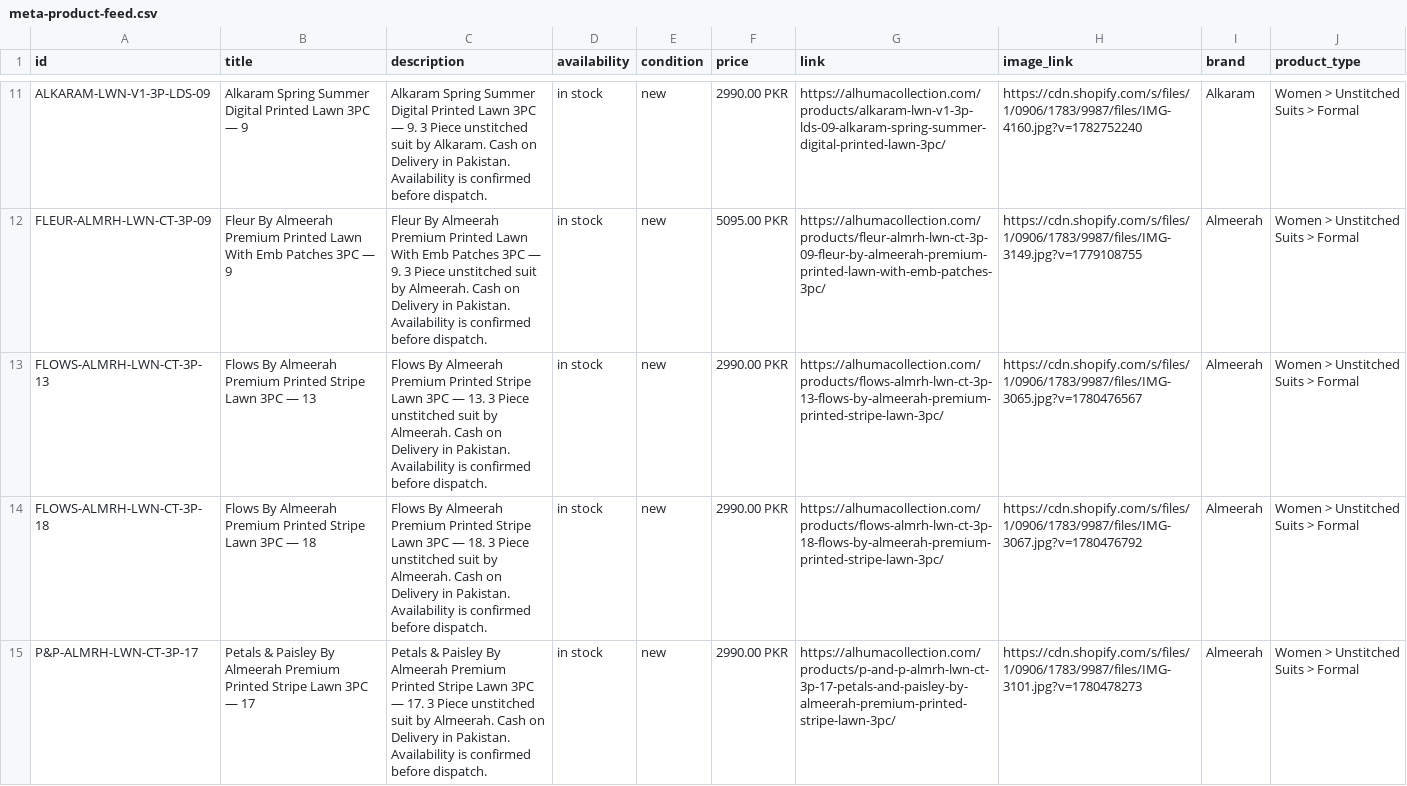
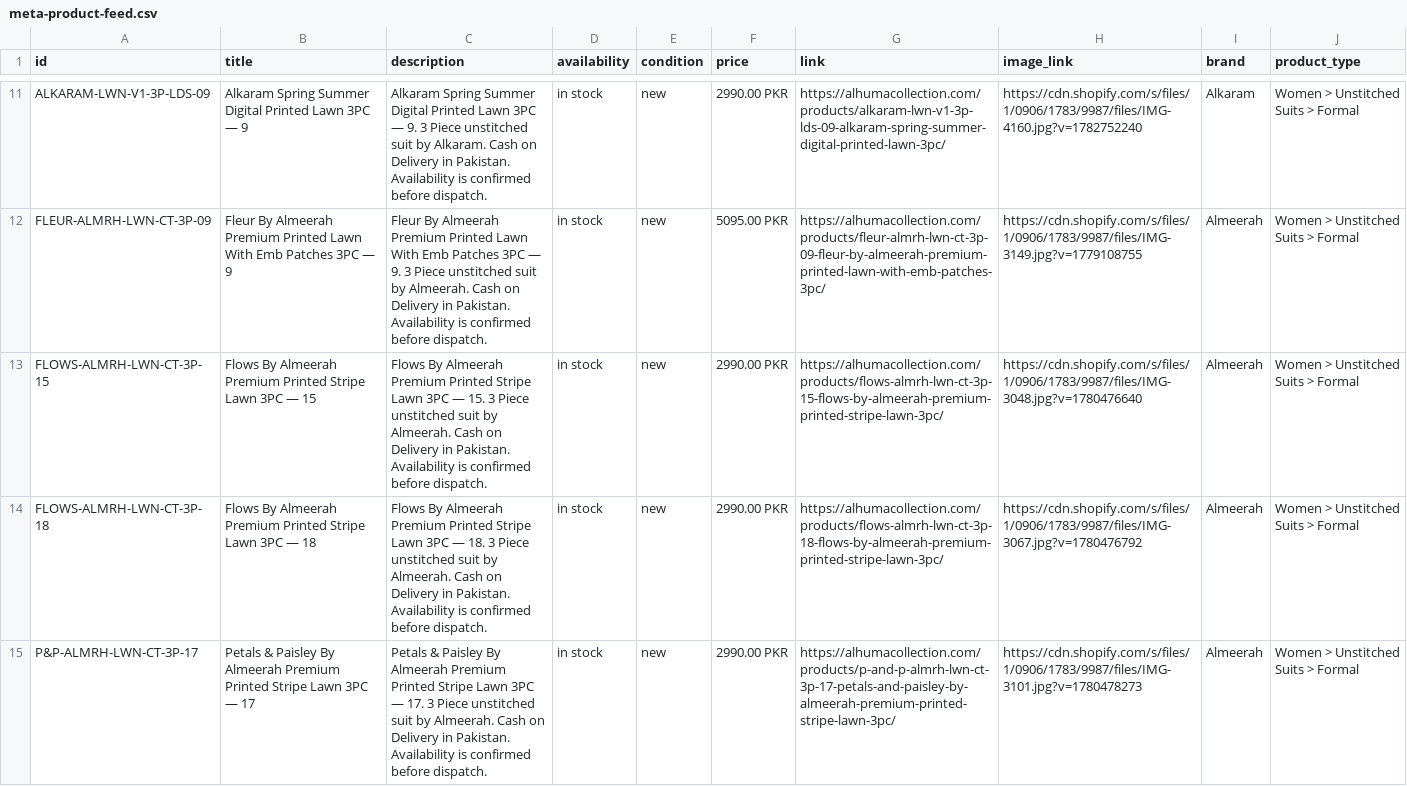
Before and after one commit to mfdigisol-creator/mfdigisol-creator.github.io, a CSV file: catalogue/meta-product-feed.csv, drawn as a sheet; only a part is shown, gaps mark what is left out; the diff covers the shown part only.

```diff
--- a/catalogue/meta-product-feed.csv
+++ b/catalogue/meta-product-feed.csv
@@ -12,3 +12,3 @@
 "FLEUR-ALMRH-LWN-CT-3P-09","Fleur By Almeerah Premium Printed Lawn With Emb Patches 3PC — 9","Fleur By Almeerah Premium Printed Lawn With Emb Patches 3PC — 9. 3 Piece unstitched suit by Almeerah. Cash on Delivery in Pakistan. Availability is confirmed before dispatch.","in stock","new","5095.00 PKR","https://alhumacollection.com/products/fleur-almrh-lwn-ct-3p-09-fleur-by-almeerah-premium-printed-lawn-with-emb-patches-3pc/","https://cdn.shopify.com/s/files/1/0906/1783/9987/files/IMG-3149.jpg?v=1779108755","Almeerah","Women > Unstitched Suits > Formal"
-"FLOWS-ALMRH-LWN-CT-3P-13","Flows By Almeerah Premium Printed Stripe Lawn 3PC — 13","Flows By Almeerah Premium Printed Stripe Lawn 3PC — 13. 3 Piece unstitched suit by Almeerah. Cash on Delivery in Pakistan. Availability is confirmed before dispatch.","in stock","new","2990.00 PKR","https://alhumacollection.com/products/flows-almrh-lwn-ct-3p-13-flows-by-almeerah-premium-printed-stripe-lawn-3pc/","https://cdn.shopify.com/s/files/1/0906/1783/9987/files/IMG-3065.jpg?v=1780476567","Almeerah","Women > Unstitched Suits > Formal"
+"FLOWS-ALMRH-LWN-CT-3P-15","Flows By Almeerah Premium Printed Stripe Lawn 3PC — 15","Flows By Almeerah Premium Printed Stripe Lawn 3PC — 15. 3 Piece unstitched suit by Almeerah. Cash on Delivery in Pakistan. Availability is confirmed before dispatch.","in stock","new","2990.00 PKR","https://alhumacollection.com/products/flows-almrh-lwn-ct-3p-15-flows-by-almeerah-premium-printed-stripe-lawn-3pc/","https://cdn.shopify.com/s/files/1/0906/1783/9987/files/IMG-3048.jpg?v=1780476640","Almeerah","Women > Unstitched Suits > Formal"
 "FLOWS-ALMRH-LWN-CT-3P-18","Flows By Almeerah Premium Printed Stripe Lawn 3PC — 18","Flows By Almeerah Premium Printed Stripe Lawn 3PC — 18. 3 Piece unstitched suit by Almeerah. Cash on Delivery in Pakistan. Availability is confirmed before dispatch.","in stock","new","2990.00 PKR","https://alhumacollection.com/products/flows-almrh-lwn-ct-3p-18-flows-by-almeerah-premium-printed-stripe-lawn-3pc/","https://cdn.shopify.com/s/files/1/0906/1783/9987/files/IMG-3067.jpg?v=1780476792","Almeerah","Women > Unstitched Suits > Formal"
```
Also changed, not shown: 7 added rows and 10 removed rows elsewhere in this file, 51 other files.
